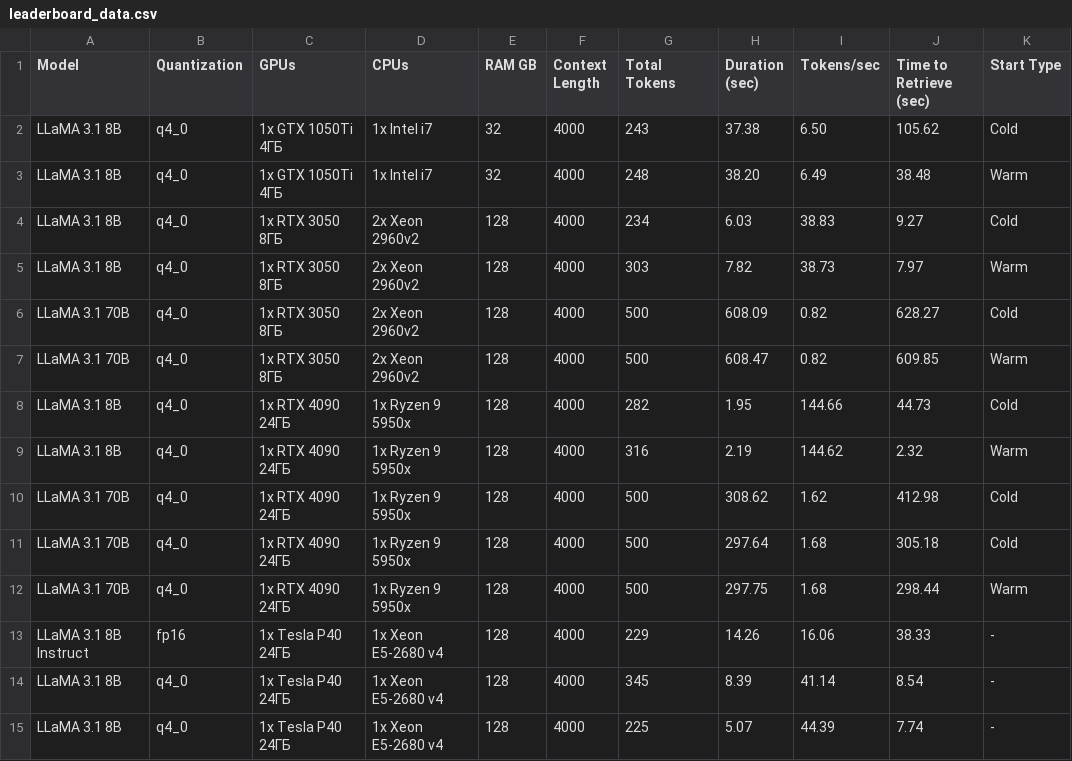
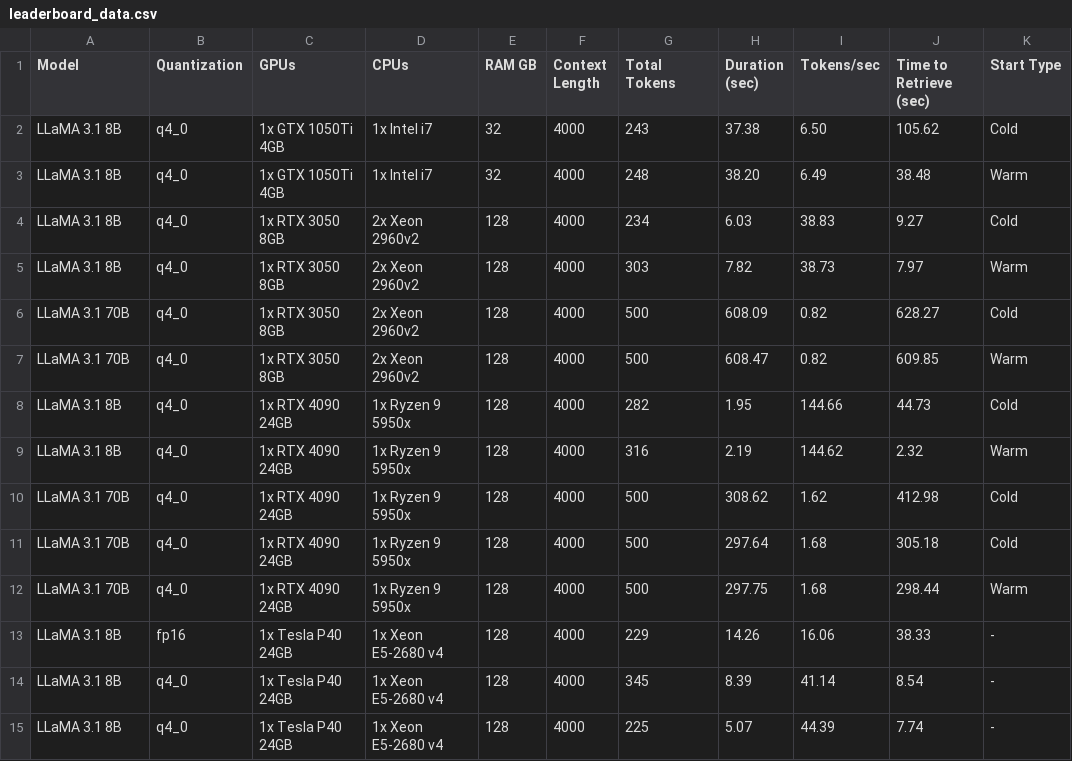
Before and after one commit to EvilFreelancer/llm-msnp-tests, a CSV file: leaderboard_data.csv, drawn as a sheet; only a part is shown; the diff covers the shown part only; the diff names each change by its address in the sheet, - before the commit and + after, or states it on an @@ line.

Commit message:
Lists updated

```diff
--- a/leaderboard_data.csv
+++ b/leaderboard_data.csv
-C2:C3 (GPUs): 1x GTX 1050Ti 4ГБ
+C2:C3 (GPUs): 1x GTX 1050Ti 4GB
-C4:C7 (GPUs): 1x RTX 3050 8ГБ
+C4:C7 (GPUs): 1x RTX 3050 8GB
-C8:C12 (GPUs): 1x RTX 4090 24ГБ
+C8:C12 (GPUs): 1x RTX 4090 24GB
-A13 (Model): LLaMA 3.1 8B Instruct
+A13 (Model): LLaMA 3.1 8B
-C13:C15 (GPUs): 1x Tesla P40 24ГБ
+C13:C15 (GPUs): 1x Tesla P40 24GB
```
Also changed, not shown: 4 added rows and 28 edited cells elsewhere in this file, server_specs.csv.
